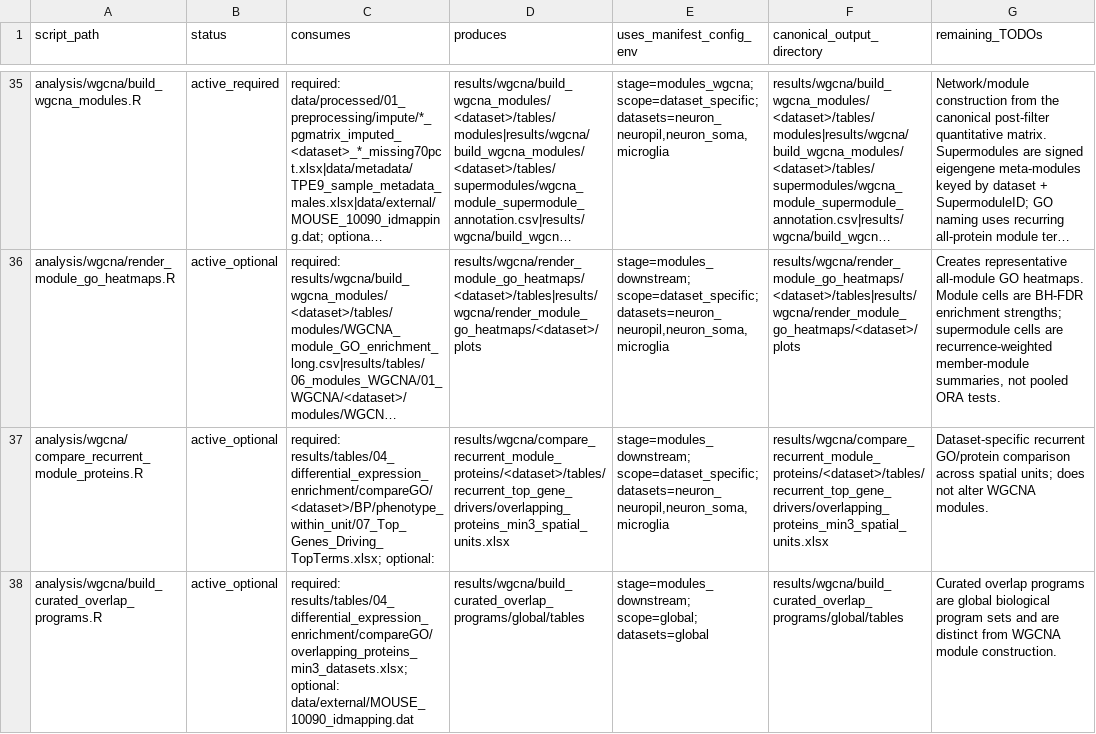
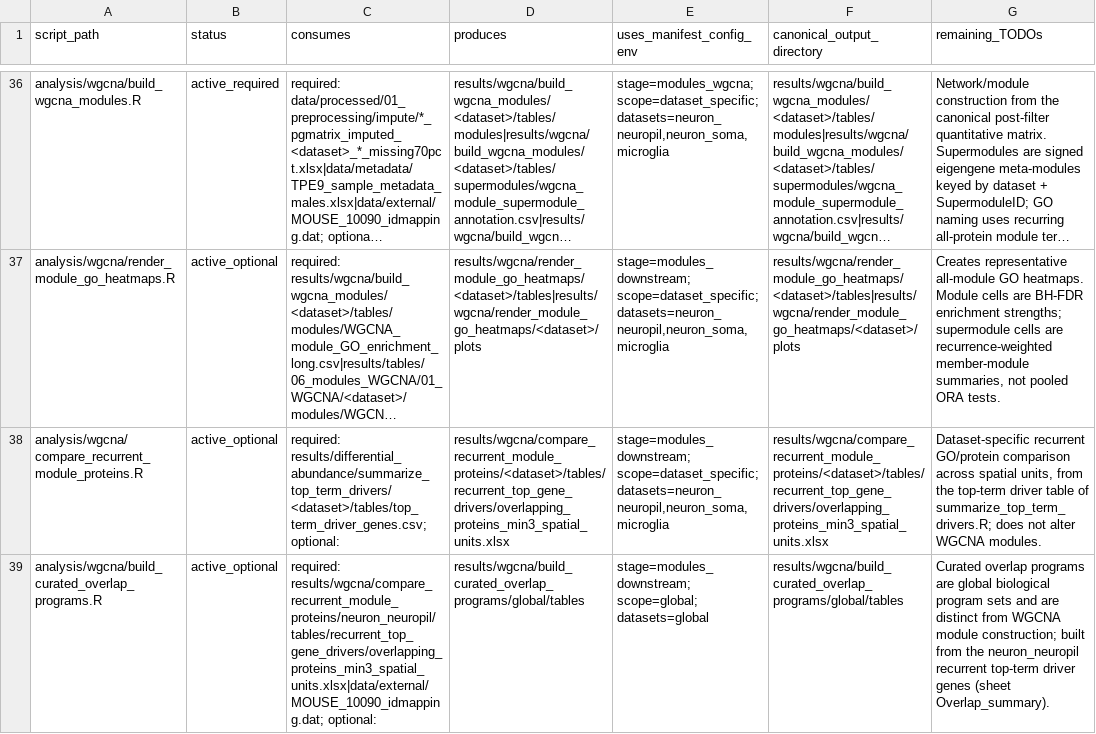
Before and after one commit to topohl/pRoteomics, a TSV file: docs/active_script_io_audit.tsv, drawn as a sheet; only a part is shown, gaps mark what is left out; long unchanged cells end in …; addresses are those after the commit; the diff covers the shown part only; the diff names each change by its address in the sheet, - before the commit and + after, or states it on an @@ line.

```diff
--- a/docs/active_script_io_audit.tsv
+++ b/docs/active_script_io_audit.tsv
-C38 (consumes): required: results/tables/04_differential_expression_enrichment/compareGO/<dataset>/BP/phenotype_within_unit/07_Top_Genes_Driving_TopTerms.xlsx; optional:
+C38 (consumes): required: results/differential_abundance/summarize_top_term_drivers/<dataset>/tables/top_term_driver_genes.csv; optional:
-G38 (remaining_TODOs): …across spatial units; does not…
+G38 (remaining_TODOs): …across spatial units, from the top-term driver table of summarize_top_term_drivers.R; does not…
-C39 (consumes): required: results/tables/04_differential_expression_enrichment/compareGO/overlapping_proteins_min3_datasets.xlsx; optional: data/external/MOUSE_10090_idmapping.dat
+C39 (consumes): required: results/wgcna/compare_recurrent_module_proteins/neuron_neuropil/tables/recurrent_top_gene_drivers/overlapping_proteins_min3_spatial_units.xlsx|data/external/MOUSE_10090_idmapping.dat; optional:
-G39 (remaining_TODOs): …WGCNA module construction.
+G39 (remaining_TODOs): …WGCNA module construction; built from the neuron_neuropil recurrent top-term driver genes (sheet Overlap_summary).
```
Also changed, not shown: 1 added row and 5 edited cells elsewhere in this file, config/results_ownership.csv, 2 other files.
